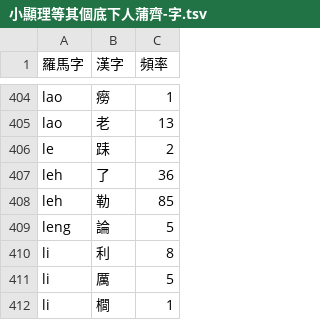
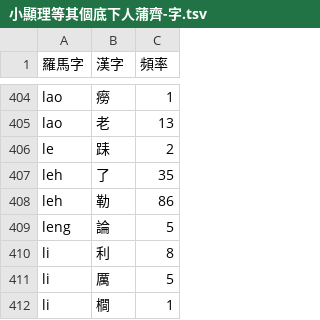
Before and after one commit to shinzoqchiuq/books-in-wu-romanization, a TSV file: siao-hyin-li-1868/小顯理等其個底下人蒲齊-字.tsv, drawn as a sheet; only a part is shown, gaps mark what is left out.

```diff
--- a/siao-hyin-li-1868/小顯理等其個底下人蒲齊-字.tsv
+++ b/siao-hyin-li-1868/小顯理等其個底下人蒲齊-字.tsv
@@ -406,4 +406,4 @@ lao	老	13
 le	𨀤	2
-leh	了	36
-leh	勒	85
+leh	了	35
+leh	勒	86
 leng	論	5
```
Also changed, not shown: siao-hyin-li-1868/小顯理等其個底下人蒲齊-詞.tsv, 字.tsv, 3 other files.
